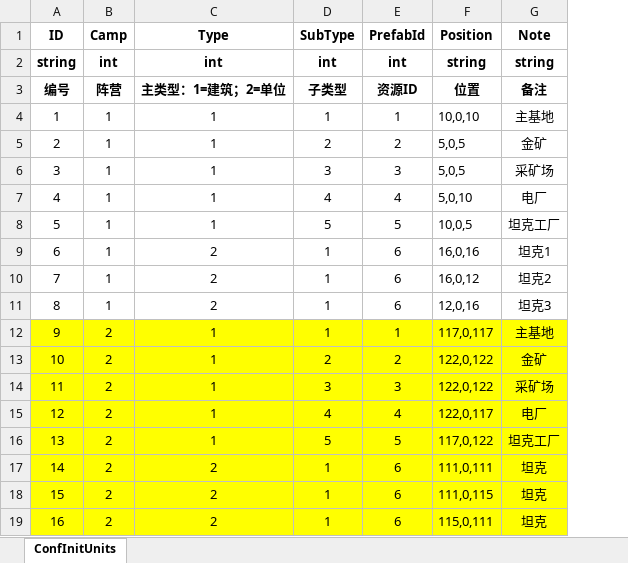
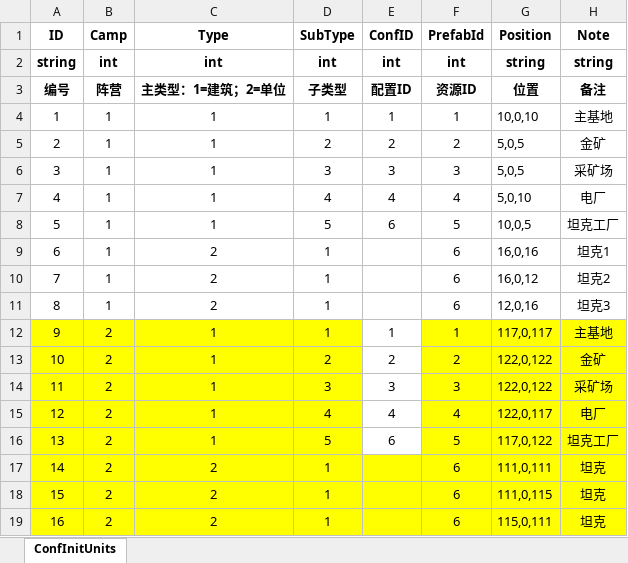
Before and after one commit to ZiglerOllydbg/ra2, an Excel workbook: config/excel/InitUnits.xlsx, sheet ConfInitUnits, drawn as a sheet; values as stored, in another font and other column widths than the file's, no borders; the diff names each change by its address in the sheet, - before the commit and + after, or states it on an @@ line.

```diff
--- a/config/excel/InitUnits.xlsx (sheet ConfInitUnits)
+++ b/config/excel/InitUnits.xlsx (sheet ConfInitUnits)
+column E (ConfID), rows 2-16: int | 配置ID | 1 | 2 | 3 | 4 | 6 |  |  |  | 1 | 2 | 3 | 4 | 6
```
Also changed, not shown: 31 other files.
